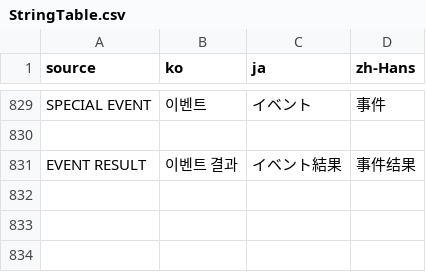
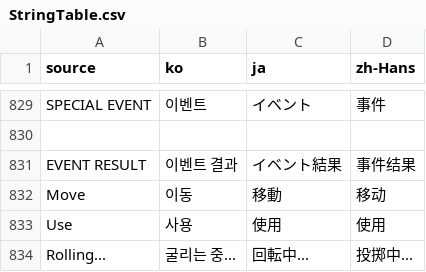
Before and after one commit to doyeon-SM/MazeParty, a CSV file: Assets/MazeParty/Resources/MazeParty/Localization/StringTable.csv, drawn as a sheet; only a part is shown, gaps mark what is left out; the diff names each change by its address in the sheet, - before the commit and + after, or states it on an @@ line.

Commit message:
26.10.18
보드내 라이트 수정- 보드에서 라이트를 밤하늘에 맞춰 달빛과 "숲"=가로등, "미로"는 조명으로 밝기를 조절함.
- 가로등은 Assets/Ignore/SpzceZeta_StreetLamps2/StreetLampRound1A 사용

주사위 생성 및 안내방식 수정- 주사위의 생성위치는 플레이어의 정면 허리높이의 공중에 소환된다.
- 주사위 굴리기 전 텍스트는 "..."에서 "[마우스 클릭 아이콘] 이동 / [마우스 우클릭 아이콘] 사용"으로 수정.
- 주사위 텍스트는 아이콘말고는 현지화 필요함.
- 언어 현지화 파일 구글 시트 연동

```diff
--- a/Assets/MazeParty/Resources/MazeParty/Localization/StringTable.csv
+++ b/Assets/MazeParty/Resources/MazeParty/Localization/StringTable.csv
+row 832: Move | 이동 | 移動 | 移动
+row 833: Use | 사용 | 使用 | 使用
+row 834: Rolling... | 굴리는 중... | 回転中... | 投掷中...
```
Also changed, not shown: 29 other files.
